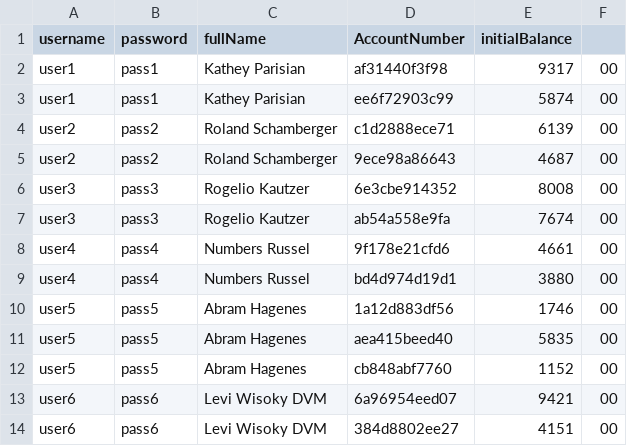
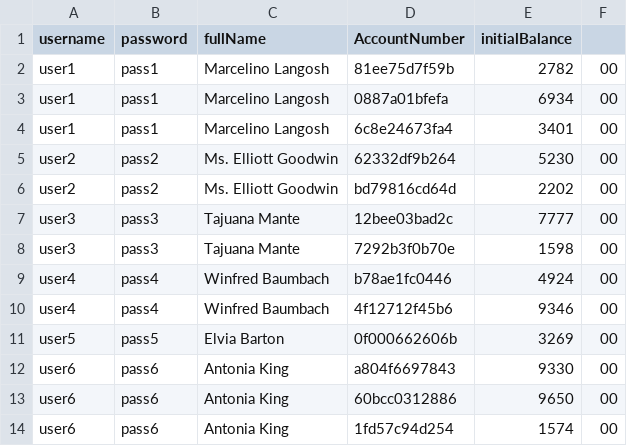
Before and after one commit to DTigi/BankApplication, a CSV file: test_accounts.csv, drawn as a sheet; only a part is shown; the diff covers the shown part only.

```diff
--- a/test_accounts.csv
+++ b/test_accounts.csv
@@ -1,14 +1,14 @@
 username,password,fullName,AccountNumber,initialBalance
-user1,pass1,Kathey Parisian,af31440f3f98,9317,00
-user1,pass1,Kathey Parisian,ee6f72903c99,5874,00
-user2,pass2,Roland Schamberger,c1d2888ece71,6139,00
-user2,pass2,Roland Schamberger,9ece98a86643,4687,00
-user3,pass3,Rogelio Kautzer,6e3cbe914352,8008,00
-user3,pass3,Rogelio Kautzer,ab54a558e9fa,7674,00
-user4,pass4,Numbers Russel,9f178e21cfd6,4661,00
-user4,pass4,Numbers Russel,bd4d974d19d1,3880,00
-user5,pass5,Abram Hagenes,1a12d883df56,1746,00
-user5,pass5,Abram Hagenes,aea415beed40,5835,00
-user5,pass5,Abram Hagenes,cb848abf7760,1152,00
-user6,pass6,Levi Wisoky DVM,6a96954eed07,9421,00
-user6,pass6,Levi Wisoky DVM,384d8802ee27,4151,00
+user1,pass1,Marcelino Langosh,81ee75d7f59b,2782,00
+user1,pass1,Marcelino Langosh,0887a01bfefa,6934,00
+user1,pass1,Marcelino Langosh,6c8e24673fa4,3401,00
+user2,pass2,Ms. Elliott Goodwin,62332df9b264,5230,00
+user2,pass2,Ms. Elliott Goodwin,bd79816cd64d,2202,00
+user3,pass3,Tajuana Mante,12bee03bad2c,7777,00
+user3,pass3,Tajuana Mante,7292b3f0b70e,1598,00
+user4,pass4,Winfred Baumbach,b78ae1fc0446,4924,00
+user4,pass4,Winfred Baumbach,4f12712f45b6,9346,00
+user5,pass5,Elvia Barton,0f000662606b,3269,00
+user6,pass6,Antonia King,a804f6697843,9330,00
+user6,pass6,Antonia King,60bcc0312886,9650,00
+user6,pass6,Antonia King,1fd57c94d254,1574,00
```
Also changed, not shown: 3 added rows and 18 edited cells elsewhere in this file, 4 other files.
